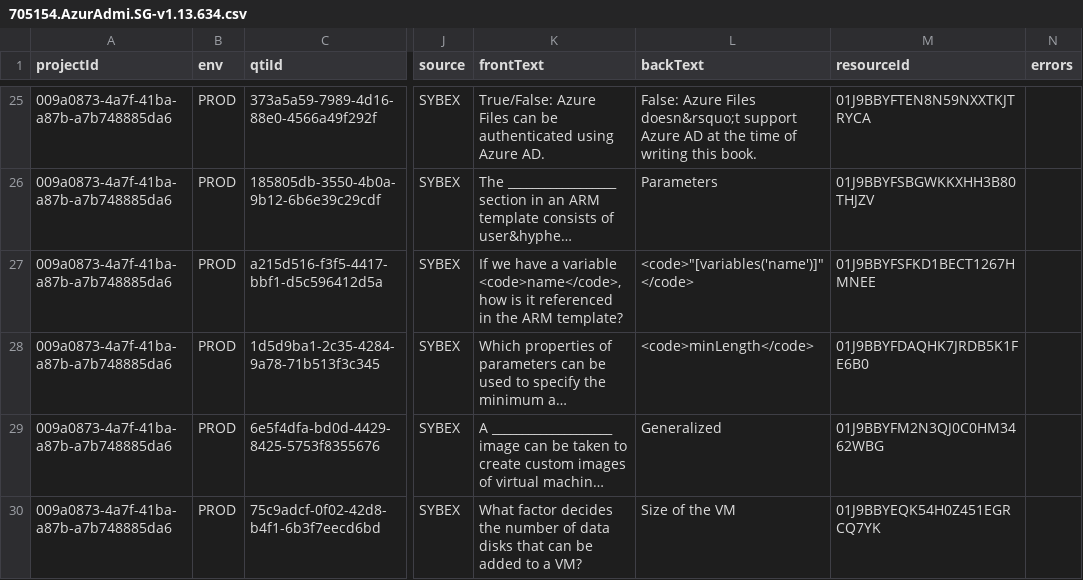
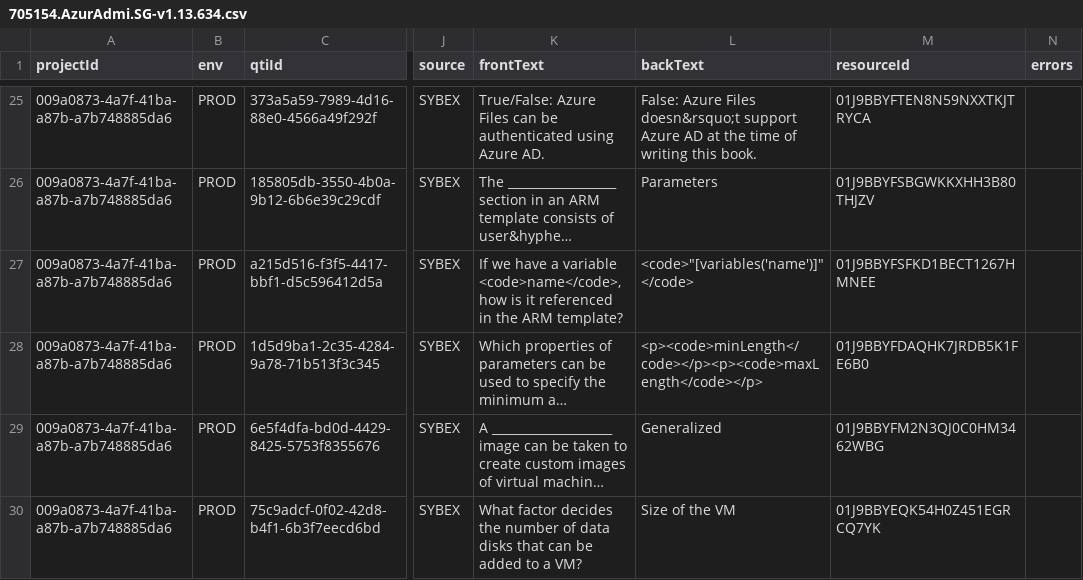
Before and after one commit to tirendlight/MCS_Flashcards, a CSV file: 9781119705154/705154.AzurAdmi.SG-v1.13.634.csv, drawn as a sheet; only a part is shown, gaps mark what is left out; long unchanged cells end in …; the diff names each change by its address in the sheet, - before the commit and + after, or states it on an @@ line.

```diff
--- a/9781119705154/705154.AzurAdmi.SG-v1.13.634.csv
+++ b/9781119705154/705154.AzurAdmi.SG-v1.13.634.csv
-L28 (backText): <code>minLength</code>
+L28 (backText): <p><code>minLength</code></p><p><code>maxLength</code></p>
```
Also changed, not shown: 9781119659181/659181.CCNACert.SG-v1.7.757.csv, 9781119735380/735380.SecPl.RG5E-v1.6.1332.csv, 1 other file.
